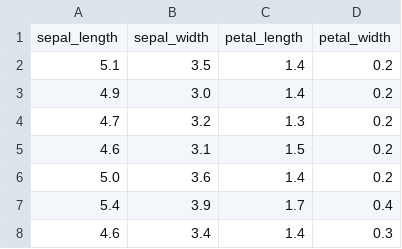
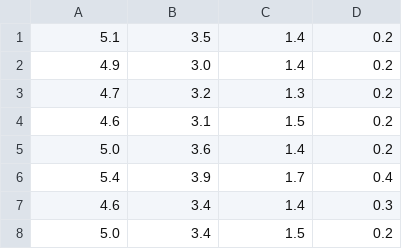
Before and after one commit to Kacperux1/CDA_task1, a CSV file: zadanie2/data2test.csv, drawn as a sheet; only a part is shown; the shorter side is filled out with more unchanged rows.

```diff
--- a/zadanie2/data2test.csv
+++ b/zadanie2/data2test.csv
@@ -1,2 +1 @@
-sepal_length,sepal_width,petal_length,petal_width
 5.1,3.5,1.4,0.2
```
Also changed, not shown: 3 other files.
